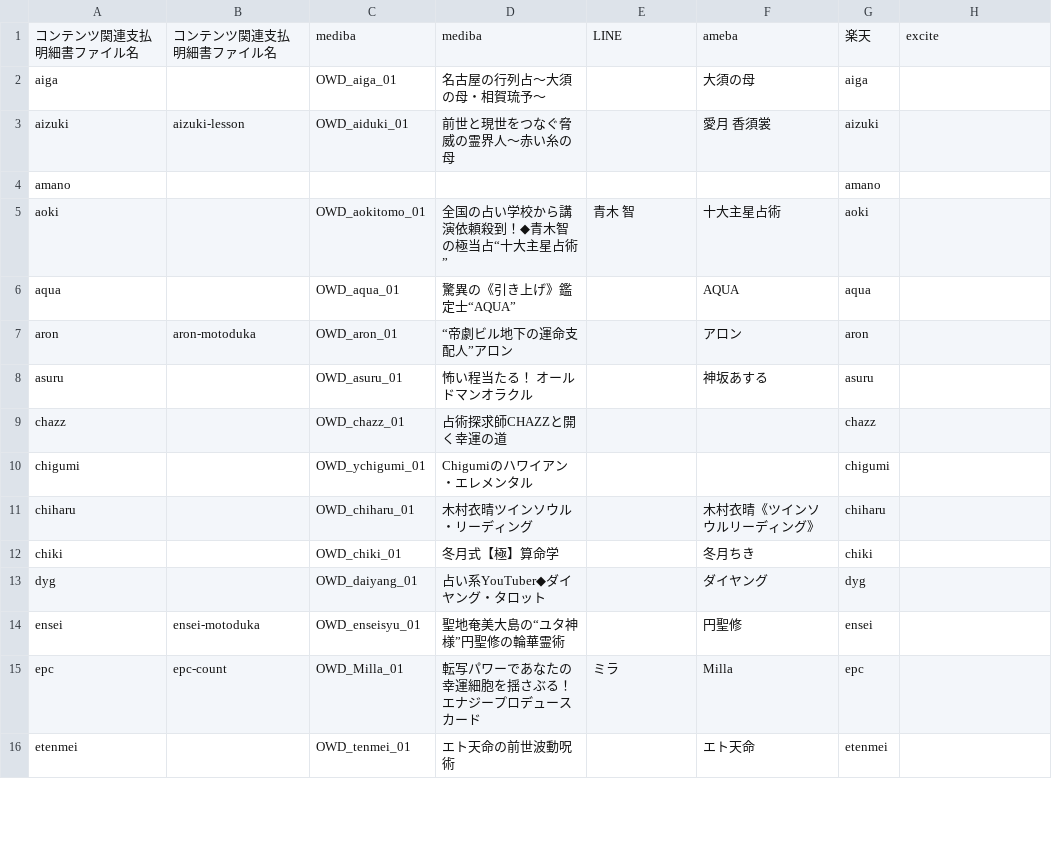
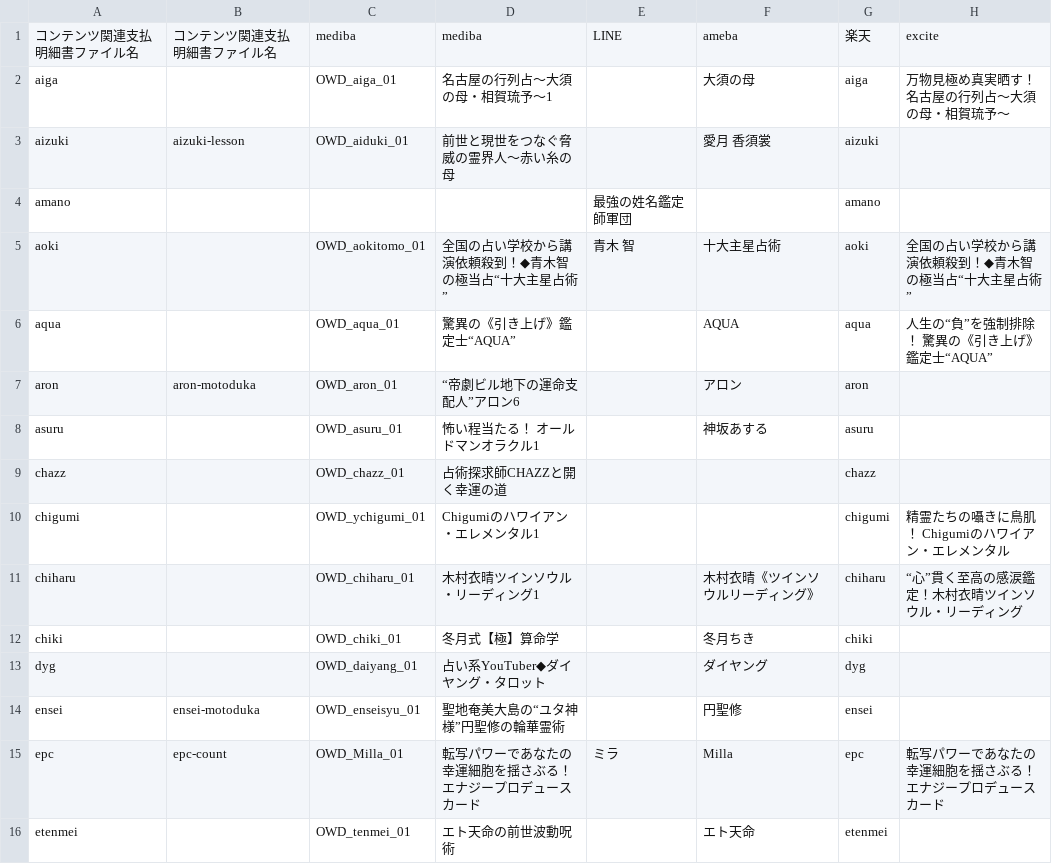
Before and after one commit to mizow1/uranai-uriage, a CSV file: contents_maping.csv, drawn as a sheet; only a part is shown; the diff covers the shown part only.

```diff
--- a/contents_maping.csv
+++ b/contents_maping.csv
@@ -1,12 +1,12 @@
 コンテンツ関連支払明細書ファイル名,コンテンツ関連支払明細書ファイル名,mediba,mediba,LINE,ameba,楽天,excite
-aiga,,OWD_aiga_01,名古屋の行列占～大須の母・相賀琉予～,,大須の母,aiga,
+aiga,,OWD_aiga_01,名古屋の行列占～大須の母・相賀琉予～1,,大須の母,aiga,万物見極め真実晒す！　名古屋の行列占〜大須の母・相賀琉予〜
 aizuki,aizuki-lesson,OWD_aiduki_01,前世と現世をつなぐ脅威の霊界人～赤い糸の母,,愛月 香須裳,aizuki,
-amano,,,,,,amano,
-aoki,,OWD_aokitomo_01,全国の占い学校から講演依頼殺到！◆青木智の極当占“十大主星占術”,青木 智,十大主星占術,aoki,
-aqua,,OWD_aqua_01,驚異の《引き上げ》鑑定士“AQUA”,,AQUA,aqua,
-aron,aron-motoduka,OWD_aron_01,“帝劇ビル地下の運命支配人”アロン,,アロン,aron,
-asuru,,OWD_asuru_01,怖い程当たる！　オールドマンオラクル,,神坂あする,asuru,
+amano,,,,最強の姓名鑑定師軍団,,amano,
+aoki,,OWD_aokitomo_01,全国の占い学校から講演依頼殺到！◆青木智の極当占“十大主星占術”,青木 智,十大主星占術,aoki,全国の占い学校から講演依頼殺到！◆青木智の極当占“十大主星占術”
+aqua,,OWD_aqua_01,驚異の《引き上げ》鑑定士“AQUA”,,AQUA,aqua,人生の“負”を強制排除！ 驚異の《引き上げ》鑑定士“AQUA”
+aron,aron-motoduka,OWD_aron_01,“帝劇ビル地下の運命支配人”アロン6,,アロン,aron,
+asuru,,OWD_asuru_01,怖い程当たる！　オールドマンオラクル1,,神坂あする,asuru,
 chazz,,OWD_chazz_01,占術探求師CHAZZと開く幸運の道,,,chazz,
-chigumi,,OWD_ychigumi_01,Chigumiのハワイアン・エレメンタル,,,chigumi,
-chiharu,,OWD_chiharu_01,木村衣晴ツインソウル・リーディング,,木村衣晴《ツインソウルリーディング》,chiharu,
+chigumi,,OWD_ychigumi_01,Chigumiのハワイアン・エレメンタル1,,,chigumi,精霊たちの囁きに鳥肌！　Chigumiのハワイアン・エレメンタル
+chiharu,,OWD_chiharu_01,木村衣晴ツインソウル・リーディング1,,木村衣晴《ツインソウルリーディング》,chiharu,“心”貫く至高の感涙鑑定！木村衣晴ツインソウル・リーディング
 chiki,,OWD_chiki_01,冬月式【極】算命学,,冬月ちき,chiki,
@@ -14,3 +14,3 @@ dyg,,OWD_daiyang_01,占い系YouTuber◆ダイヤング・タロット,,ダイ
 ensei,ensei-motoduka,OWD_enseisyu_01,聖地奄美大島の“ユタ神様”円聖修の輪華霊術,,円聖修,ensei,
-epc,epc-count,OWD_Milla_01,転写パワーであなたの幸運細胞を揺さぶる！　エナジープロデュースカード,ミラ,Milla,epc,
+epc,epc-count,OWD_Milla_01,転写パワーであなたの幸運細胞を揺さぶる！　エナジープロデュースカード,ミラ,Milla,epc,転写パワーであなたの幸運細胞を揺さぶる！　エナジープロデュースカード
 etenmei,,OWD_tenmei_01,エト天命の前世波動呪術,,エト天命,etenmei,
```
Also changed, not shown: 34 edited cells elsewhere in this file, target_month.csv, 9 other files.
